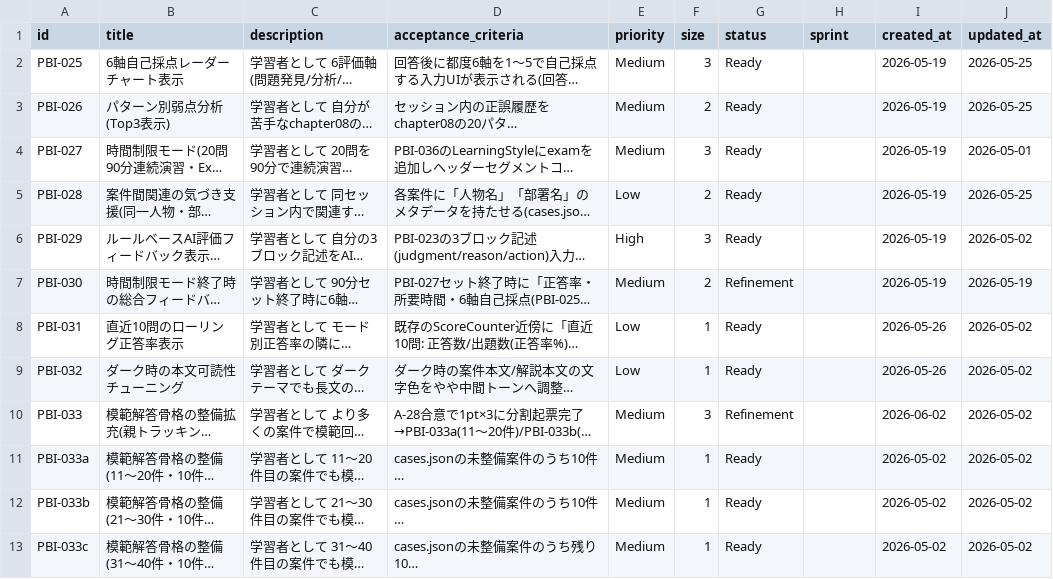
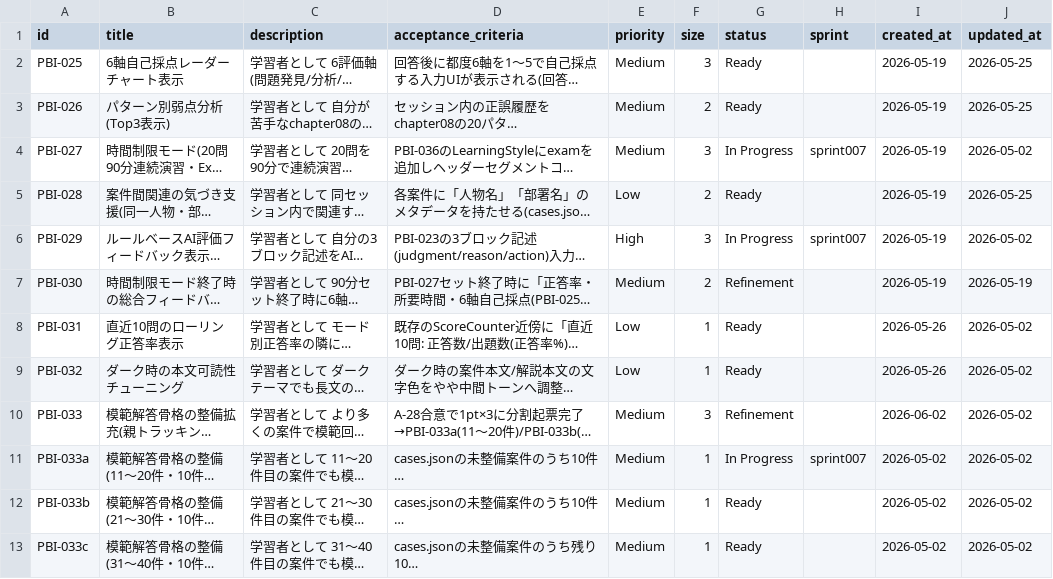
Before and after one commit to mitsuo119/innbuskcet-app, a CSV file: scrum/product_backlog.csv, drawn as a sheet; only a part is shown; long unchanged cells end in …; the diff names each change by its address in the sheet, - before the commit and + after, or states it on an @@ line.

Commit message:
docs(scrum): Sprint007スプリントプランニング実施

```diff
--- a/scrum/product_backlog.csv
+++ b/scrum/product_backlog.csv
-G4 (status): Ready
+G4 (status): In Progress
-H4 (sprint): (empty)
+H4 (sprint): sprint007
-J4 (updated_at): 2026-05-01
+J4 (updated_at): 2026-05-02
-G6 (status): Ready
+G6 (status): In Progress
-H6 (sprint): (empty)
+H6 (sprint): sprint007
-G11 (status): Ready
+G11 (status): In Progress
-H11 (sprint): (empty)
+H11 (sprint): sprint007
```
Also changed, not shown: 2 other files.
